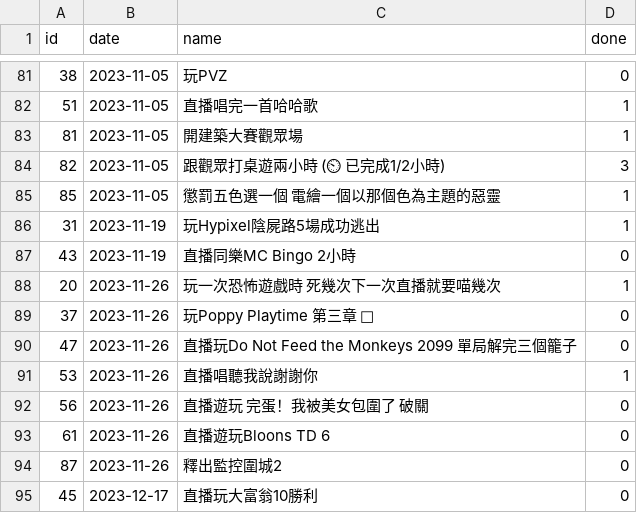
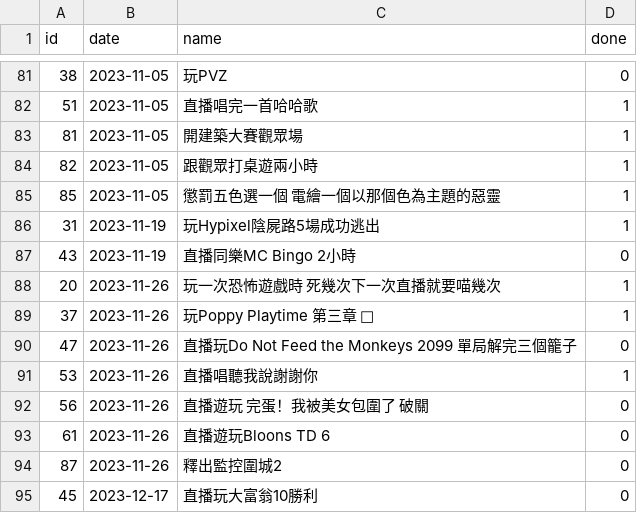
Before and after one commit to champsing/champsing.github.io, a CSV file: data.csv, drawn as a sheet; only a part is shown, gaps mark what is left out; the diff names each change by its address in the sheet, - before the commit and + after, or states it on an @@ line.

```diff
--- a/data.csv
+++ b/data.csv
-C84 (name): 跟觀眾打桌遊兩小時 (⏲ 已完成1/2小時)
+C84 (name): 跟觀眾打桌遊兩小時
-D84 (done): 3
+D84 (done): 1
-D89 (done): 0
+D89 (done): 1
```
Also changed, not shown: 1 other file.
